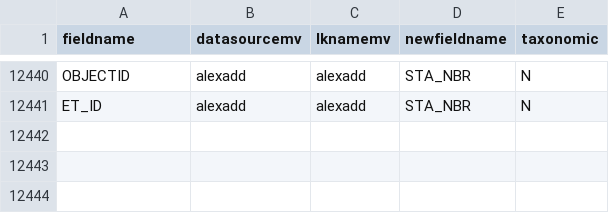
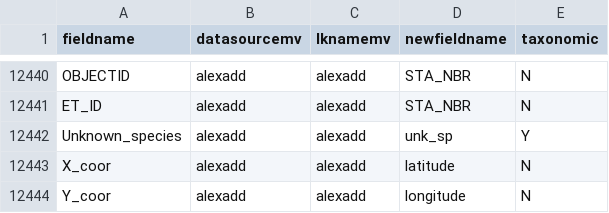
Before and after one commit to MAISRC/PICharter, a CSV file: inputs/Dynamic/column_name_lookup.csv, drawn as a sheet; only a part is shown, gaps mark what is left out; the diff names each change by its address in the sheet, - before the commit and + after, or states it on an @@ line.

```diff
--- a/inputs/Dynamic/column_name_lookup.csv
+++ b/inputs/Dynamic/column_name_lookup.csv
+row 12442: Unknown_species | alexadd | alexadd | unk_sp | Y
+row 12443: X_coor | alexadd | alexadd | latitude | N
+row 12444: Y_coor | alexadd | alexadd | longitude | N
```
Also changed, not shown: 12 other files.
